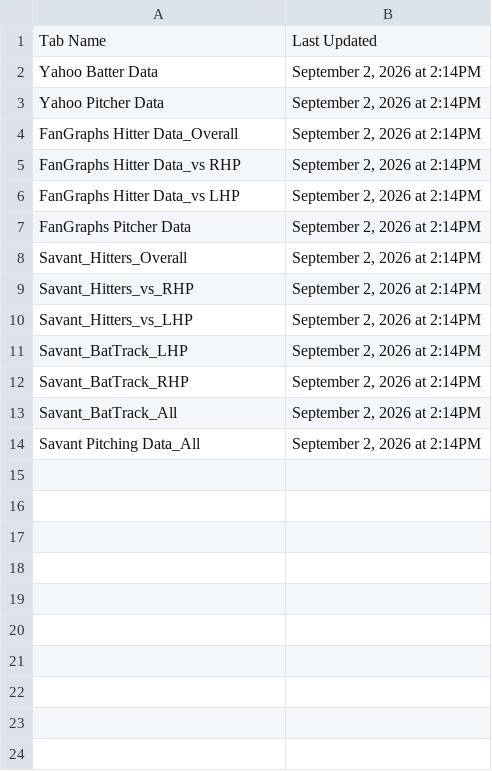
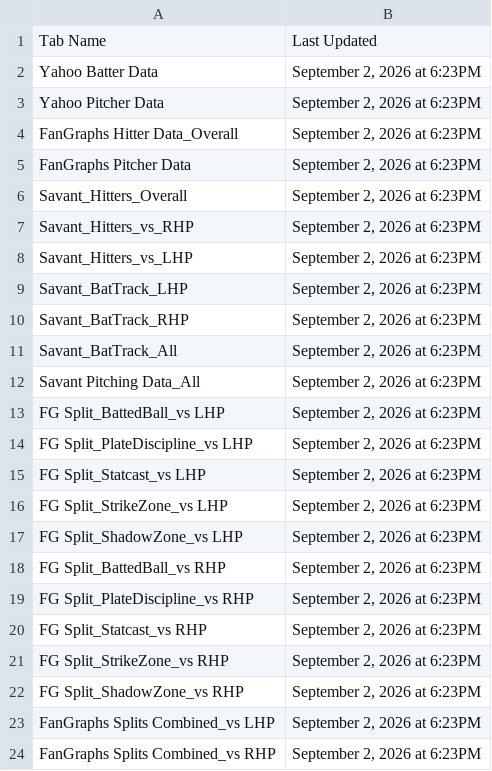
Before and after one commit to yosefu12/baseball-data-scraper, a CSV file: data/Last_Updated.csv, drawn as a sheet.

```diff
--- a/data/Last_Updated.csv
+++ b/data/Last_Updated.csv
@@ -1,14 +1,24 @@
 Tab Name,Last Updated
-Yahoo Batter Data,"September 2, 2026 at 2:14PM"
-Yahoo Pitcher Data,"September 2, 2026 at 2:14PM"
-FanGraphs Hitter Data_Overall,"September 2, 2026 at 2:14PM"
-FanGraphs Hitter Data_vs RHP,"September 2, 2026 at 2:14PM"
-FanGraphs Hitter Data_vs LHP,"September 2, 2026 at 2:14PM"
-FanGraphs Pitcher Data,"September 2, 2026 at 2:14PM"
-Savant_Hitters_Overall,"September 2, 2026 at 2:14PM"
-Savant_Hitters_vs_RHP,"September 2, 2026 at 2:14PM"
-Savant_Hitters_vs_LHP,"September 2, 2026 at 2:14PM"
-Savant_BatTrack_LHP,"September 2, 2026 at 2:14PM"
-Savant_BatTrack_RHP,"September 2, 2026 at 2:14PM"
-Savant_BatTrack_All,"September 2, 2026 at 2:14PM"
-Savant Pitching Data_All,"September 2, 2026 at 2:14PM"
+Yahoo Batter Data,"September 2, 2026 at 6:23PM"
+Yahoo Pitcher Data,"September 2, 2026 at 6:23PM"
+FanGraphs Hitter Data_Overall,"September 2, 2026 at 6:23PM"
+FanGraphs Pitcher Data,"September 2, 2026 at 6:23PM"
+Savant_Hitters_Overall,"September 2, 2026 at 6:23PM"
+Savant_Hitters_vs_RHP,"September 2, 2026 at 6:23PM"
+Savant_Hitters_vs_LHP,"September 2, 2026 at 6:23PM"
+Savant_BatTrack_LHP,"September 2, 2026 at 6:23PM"
+Savant_BatTrack_RHP,"September 2, 2026 at 6:23PM"
+Savant_BatTrack_All,"September 2, 2026 at 6:23PM"
+Savant Pitching Data_All,"September 2, 2026 at 6:23PM"
+FG Split_BattedBall_vs LHP,"September 2, 2026 at 6:23PM"
+FG Split_PlateDiscipline_vs LHP,"September 2, 2026 at 6:23PM"
+FG Split_Statcast_vs LHP,"September 2, 2026 at 6:23PM"
+FG Split_StrikeZone_vs LHP,"September 2, 2026 at 6:23PM"
+FG Split_ShadowZone_vs LHP,"September 2, 2026 at 6:23PM"
+FG Split_BattedBall_vs RHP,"September 2, 2026 at 6:23PM"
+FG Split_PlateDiscipline_vs RHP,"September 2, 2026 at 6:23PM"
+FG Split_Statcast_vs RHP,"September 2, 2026 at 6:23PM"
+FG Split_StrikeZone_vs RHP,"September 2, 2026 at 6:23PM"
+FG Split_ShadowZone_vs RHP,"September 2, 2026 at 6:23PM"
+FanGraphs Splits Combined_vs LHP,"September 2, 2026 at 6:23PM"
+FanGraphs Splits Combined_vs RHP,"September 2, 2026 at 6:23PM"
```
Also changed, not shown: data/Yahoo Batter Data.csv, data/Yahoo Pitcher Data.csv, 12 other files.
